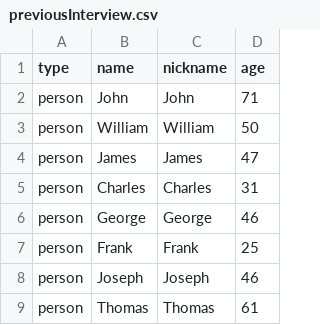
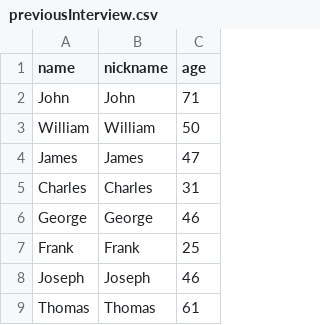
Before and after one commit to complexdatacollective/development-protocol, a CSV file: assets/previousInterview.csv, drawn as a sheet; only a part is shown; the diff names each change by its address in the sheet, - before the commit and + after, or states it on an @@ line.

Commit message:
modify network data format

```diff
--- a/assets/previousInterview.csv
+++ b/assets/previousInterview.csv
-column A (type), rows 2-9: all person
```
Also changed, not shown: 3 other files.
